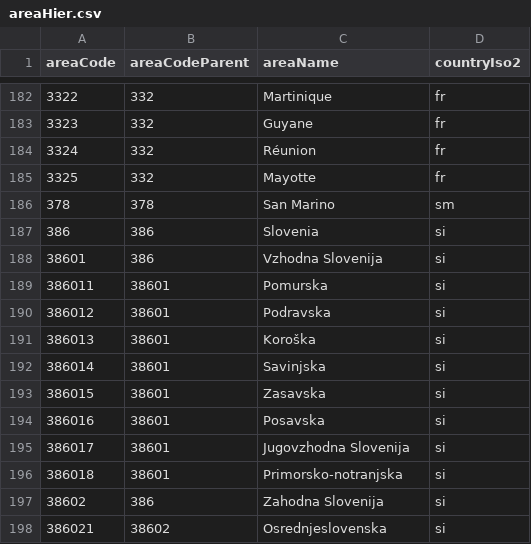
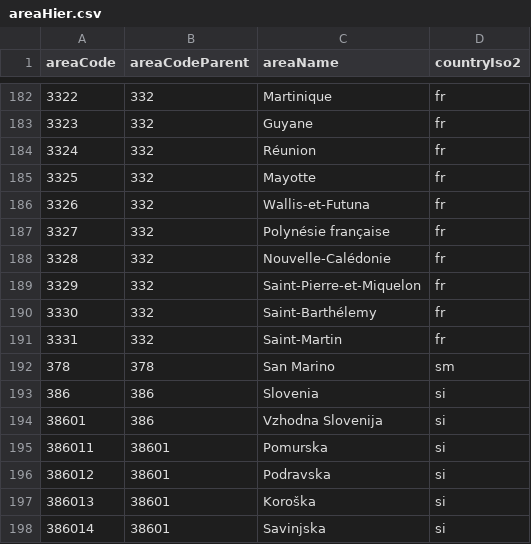
Before and after one commit to RegionMeter/geo-config, a CSV file: areaHier.csv, drawn as a sheet; only a part is shown, gaps mark what is left out; the shorter side is filled out with more unchanged rows; the diff names each change by its address in the sheet, - before the commit and + after, or states it on an @@ line.

```diff
--- a/areaHier.csv
+++ b/areaHier.csv
+row 186: 3326 | 332 | Wallis-et-Futuna | fr
+row 187: 3327 | 332 | Polynésie française | fr
+row 188: 3328 | 332 | Nouvelle-Calédonie | fr
+row 189: 3329 | 332 | Saint-Pierre-et-Miquelon | fr
+row 190: 3330 | 332 | Saint-Barthélemy | fr
+row 191: 3331 | 332 | Saint-Martin | fr
```
Also changed, not shown: area.csv, area_fr.csv, 5 other files.
